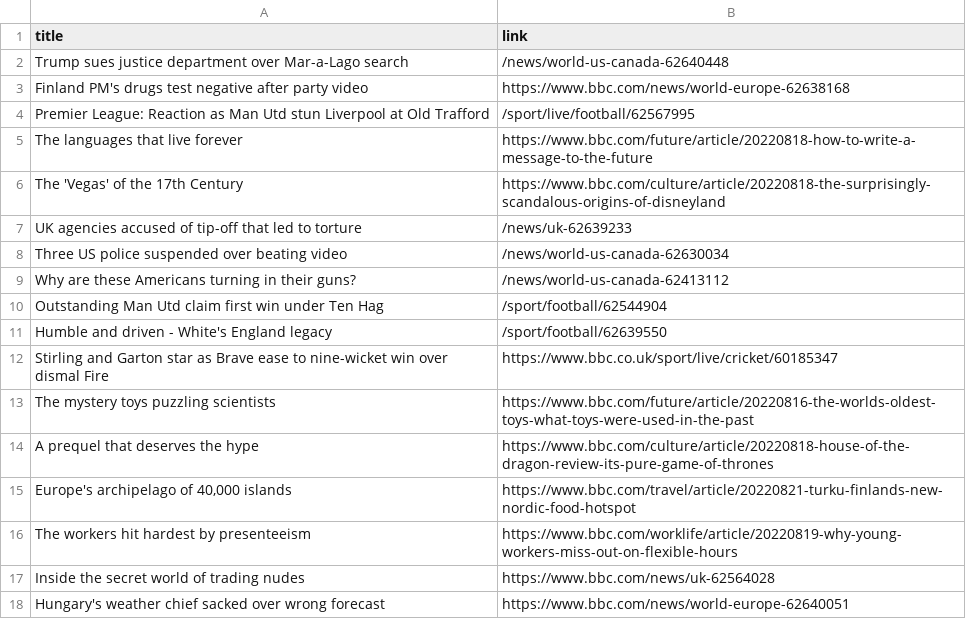
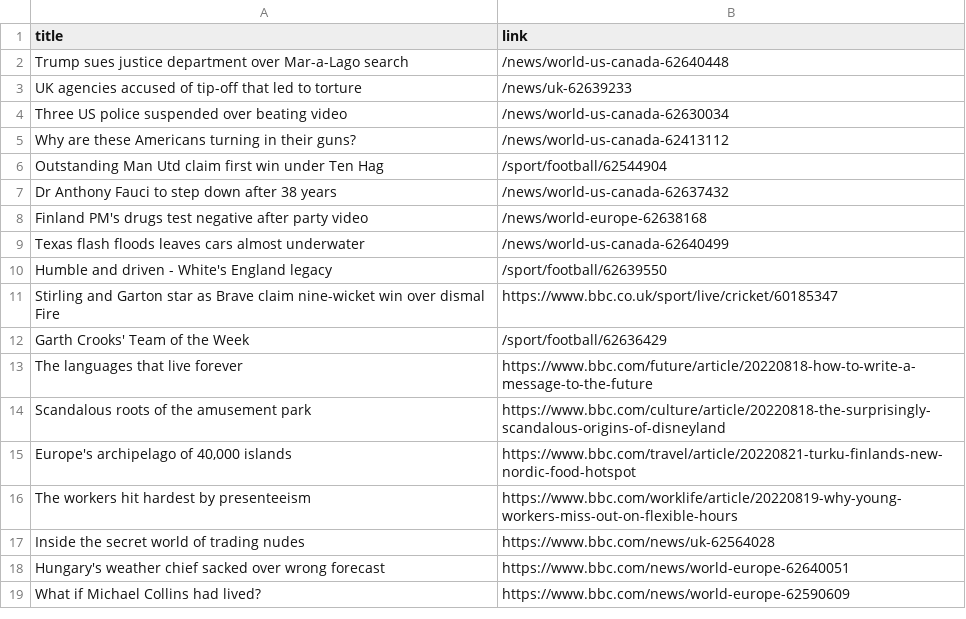
Before and after one commit to carolinaszv/automatic-scraper-bbc, a CSV file: bbc.csv, drawn as a sheet; only a part is shown; the shorter side is filled out with more unchanged rows.

```diff
--- a/bbc.csv
+++ b/bbc.csv
@@ -2,6 +2,2 @@ title,link
 Trump sues justice department over Mar-a-Lago search,/news/world-us-canada-62640448
-Finland PM's drugs test negative after party video,https://www.bbc.com/news/world-europe-62638168
-Premier League: Reaction as Man Utd stun Liverpool at Old Trafford,/sport/live/football/62567995
-The languages that live forever,https://www.bbc.com/future/article/20220818-how-to-write-a-message-to-the-future
-The 'Vegas' of the 17th Century,https://www.bbc.com/culture/article/20220818-the-surprisingly-scandalous-origins-of-disneyland
 UK agencies accused of tip-off that led to torture,/news/uk-62639233
@@ -10,6 +6,10 @@ Why are these Americans turning in their guns?,/news/world-us-canada-62413112
 Outstanding Man Utd claim first win under Ten Hag,/sport/football/62544904
+Dr Anthony Fauci to step down after 38 years,/news/world-us-canada-62637432
+Finland PM's drugs test negative after party video,/news/world-europe-62638168
+Texas flash floods leaves cars almost underwater,/news/world-us-canada-62640499
 Humble and driven - White's England legacy,/sport/football/62639550
-Stirling and Garton star as Brave ease to nine-wicket win over dismal Fire,https://www.bbc.co.uk/sport/live/cricket/60185347
-The mystery toys puzzling scientists,https://www.bbc.com/future/article/20220816-the-worlds-oldest-toys-what-toys-were-used-in-the-past
-A prequel that deserves the hype,https://www.bbc.com/culture/article/20220818-house-of-the-dragon-review-its-pure-game-of-thrones
+Stirling and Garton star as Brave claim nine-wicket win over dismal Fire,https://www.bbc.co.uk/sport/live/cricket/60185347
+Garth Crooks' Team of the Week,/sport/football/62636429
+The languages that live forever,https://www.bbc.com/future/article/20220818-how-to-write-a-message-to-the-future
+Scandalous roots of the amusement park,https://www.bbc.com/culture/article/20220818-the-surprisingly-scandalous-origins-of-disneyland
 "Europe's archipelago of 40,000 islands",https://www.bbc.com/travel/article/20220821-turku-finlands-new-nordic-food-hotspot
```
